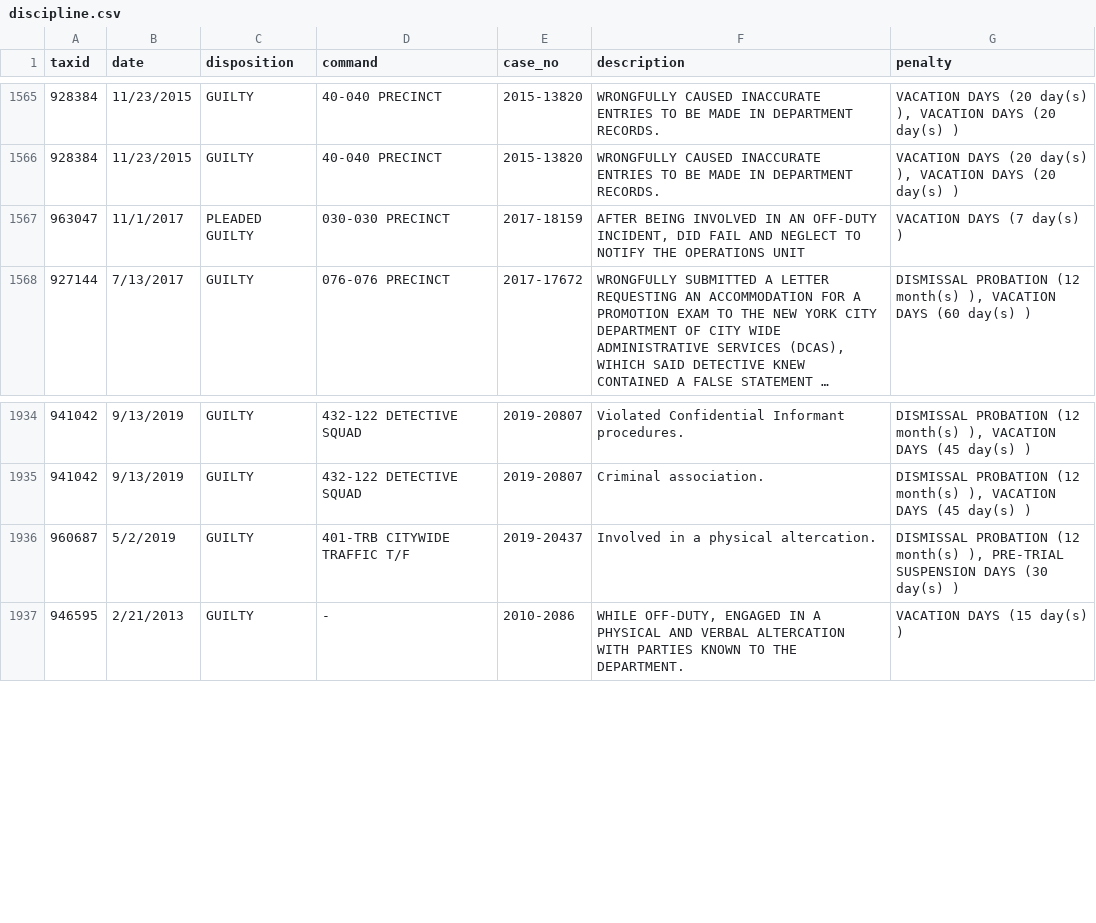
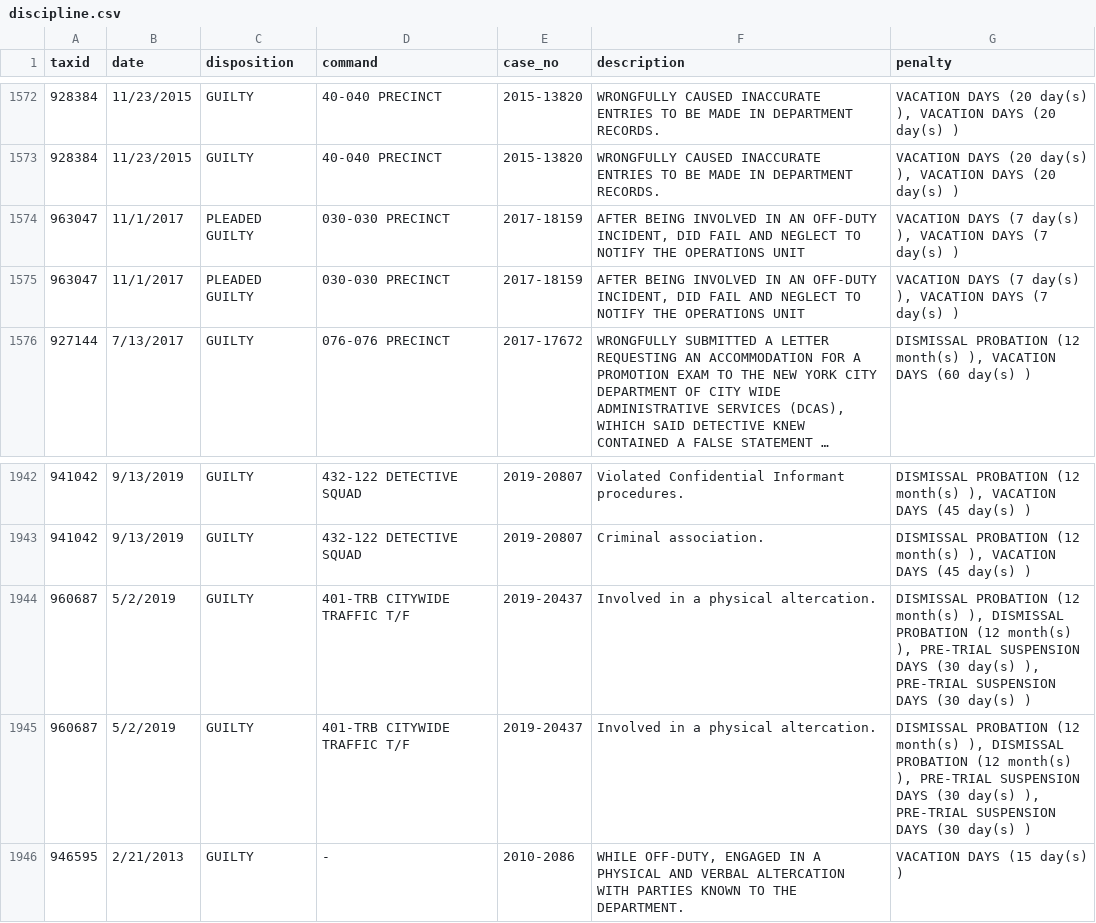
Before and after one commit to ryanwatkins/nypd-officer-profiles, a CSV file: discipline.csv, drawn as a sheet; only a part is shown, gaps mark what is left out; long unchanged cells end in …; addresses are those after the commit; the diff covers the shown part only; the diff names each change by its address in the sheet, - before the commit and + after, or states it on an @@ line.

```diff
--- a/discipline.csv
+++ b/discipline.csv
-G1574 (penalty): VACATION DAYS (7 day(s) )
+G1574 (penalty): VACATION DAYS (7 day(s) ), VACATION DAYS (7 day(s) )
+row 1575: 963047 | 11/1/2017 | PLEADED GUILTY | 030-030 PRECINCT | 2017-18159 | AFTER BEING INVOLVED IN AN OFF-DUTY INCIDENT, DID FAIL AND NEGLECT TO NOTIFY THE OPERATIONS UNIT | VACATION DAYS (7 day(s) ), VACATION DAYS (7 day(s) )
-G1944 (penalty): …month(s) ), PRE-TRIAL SUSPENSION…
+G1944 (penalty): …month(s) ), DISMISSAL PROBATION (12 month(s) ), PRE-TRIAL SUSPENSION DAYS (30 day(s) ), PRE-TRIAL SUSPENSION…
+row 1945: 960687 | 5/2/2019 | GUILTY | 401-TRB CITYWIDE TRAFFIC T/F | 2019-20437 | Involved in a physical altercation. | DISMISSAL PROBATION (12 month(s) ), DISMISSAL PROBATION (12 month(s) ), PRE-TRIAL SUSPENSION DAYS (30 day(s) ), PRE-TRIAL SUSPENSION DAYS (30 day(s) )
```
Also changed, not shown: 11 added rows, 9 removed rows and 13 edited cells elsewhere in this file, 28 other files.
